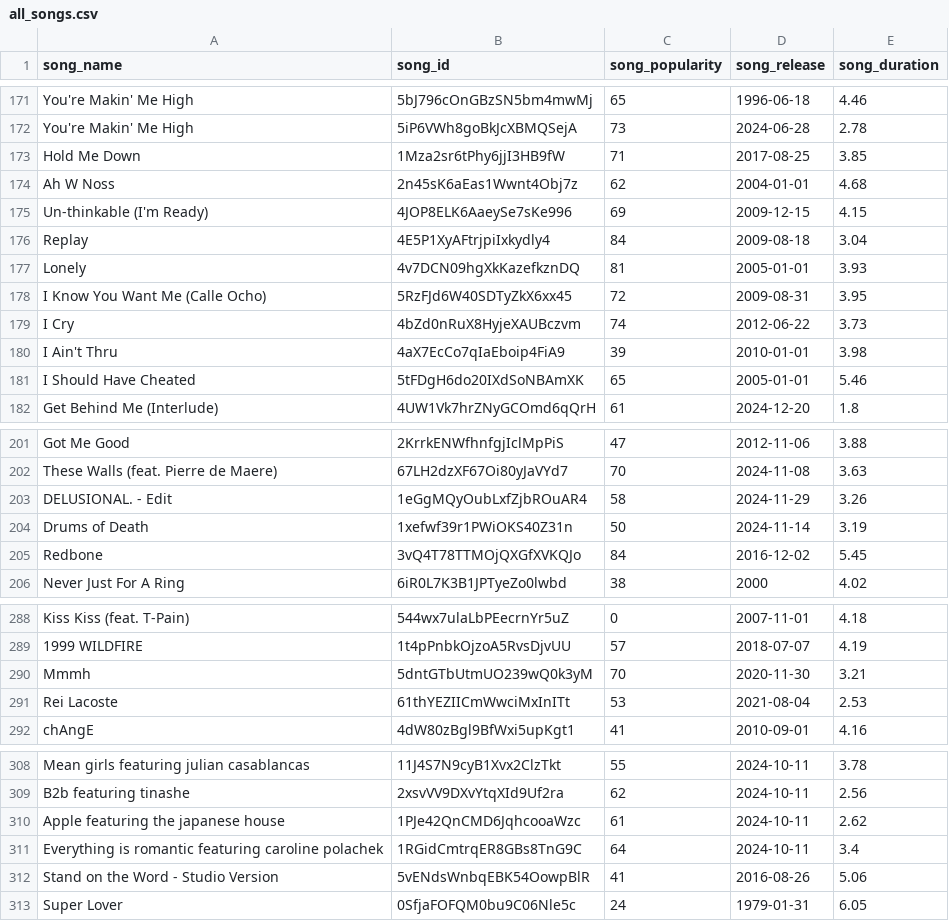
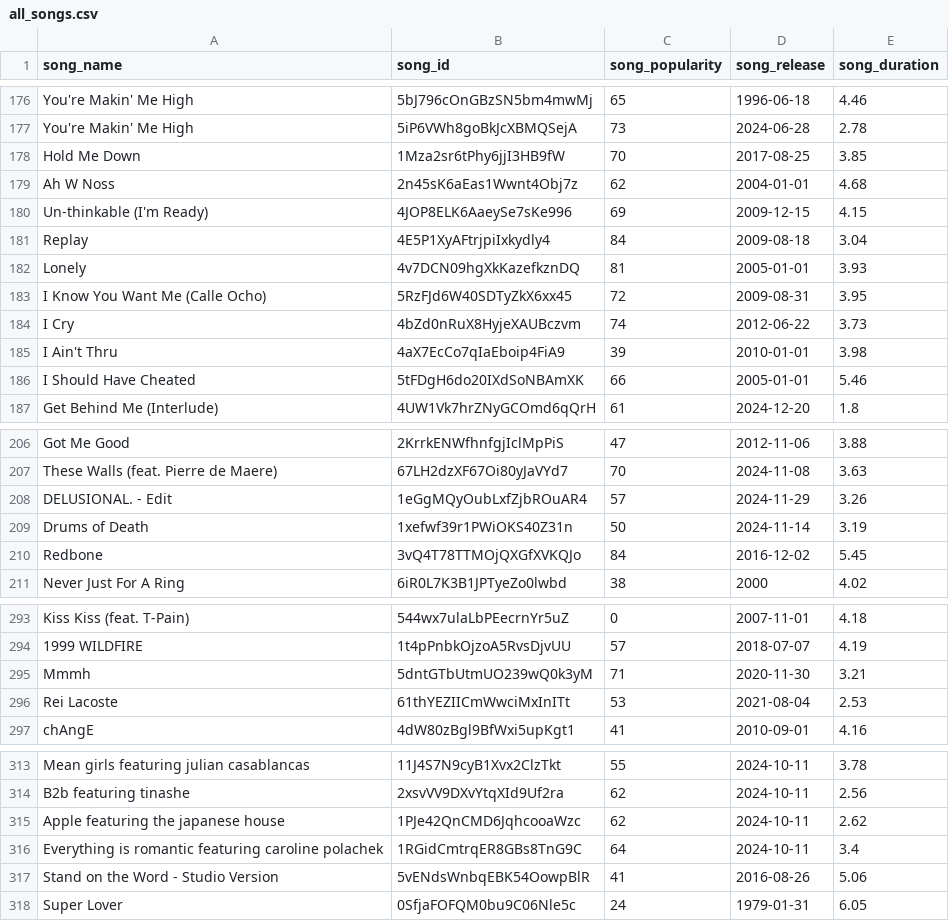
Before and after one commit to okekejus/personal_spotify_tracking, a CSV file: song_list/all_songs.csv, drawn as a sheet; only a part is shown, gaps mark what is left out; the diff covers the shown part only.

```diff
--- a/song_list/all_songs.csv
+++ b/song_list/all_songs.csv
@@ -172,3 +177,3 @@ You're Makin' Me High,5bJ796cOnGBzSN5bm4mwMj,65,1996-06-18,4.46
 You're Makin' Me High,5iP6VWh8goBkJcXBMQSejA,73,2024-06-28,2.78
-Hold Me Down,1Mza2sr6tPhy6jjI3HB9fW,71,2017-08-25,3.85
+Hold Me Down,1Mza2sr6tPhy6jjI3HB9fW,70,2017-08-25,3.85
 Ah W Noss,2n45sK6aEas1Wwnt4Obj7z,62,2004-01-01,4.68
@@ -180,3 +185,3 @@ I Cry,4bZd0nRuX8HyjeXAUBczvm,74,2012-06-22,3.73
 I Ain't Thru,4aX7EcCo7qIaEboip4FiA9,39,2010-01-01,3.98
-I Should Have Cheated,5tFDgH6do20IXdSoNBAmXK,65,2005-01-01,5.46
+I Should Have Cheated,5tFDgH6do20IXdSoNBAmXK,66,2005-01-01,5.46
 Get Behind Me (Interlude),4UW1Vk7hrZNyGCOmd6qQrH,61,2024-12-20,1.8
@@ -202,3 +207,3 @@ Got Me Good,2KrrkENWfhnfgjIclMpPiS,47,2012-11-06,3.88
 These Walls (feat. Pierre de Maere),67LH2dzXF67Oi80yJaVYd7,70,2024-11-08,3.63
-DELUSIONAL. - Edit,1eGgMQyOubLxfZjbROuAR4,58,2024-11-29,3.26
+DELUSIONAL. - Edit,1eGgMQyOubLxfZjbROuAR4,57,2024-11-29,3.26
 Drums of Death,1xefwf39r1PWiOKS40Z31n,50,2024-11-14,3.19
@@ -289,3 +294,3 @@ Kiss Kiss (feat. T-Pain),544wx7ulaLbPEecrnYr5uZ,0,2007-11-01,4.18
 1999 WILDFIRE,1t4pPnbkOjzoA5RvsDjvUU,57,2018-07-07,4.19
-Mmmh,5dntGTbUtmUO239wQ0k3yM,70,2020-11-30,3.21
+Mmmh,5dntGTbUtmUO239wQ0k3yM,71,2020-11-30,3.21
 Rei Lacoste,61thYEZIICmWwciMxInITt,53,2021-08-04,2.53
@@ -309,3 +314,3 @@ Mean girls featuring julian casablancas,11J4S7N9cyB1Xvx2ClzTkt,55,2024-10-11,3.7
 B2b featuring tinashe,2xsvVV9DXvYtqXId9Uf2ra,62,2024-10-11,2.56
-Apple featuring the japanese house,1PJe42QnCMD6JqhcooaWzc,61,2024-10-11,2.62
+Apple featuring the japanese house,1PJe42QnCMD6JqhcooaWzc,62,2024-10-11,2.62
 Everything is romantic featuring caroline polachek,1RGidCmtrqER8GBs8TnG9C,64,2024-10-11,3.4
```
Also changed, not shown: 5 added rows and 68 edited cells elsewhere in this file.
